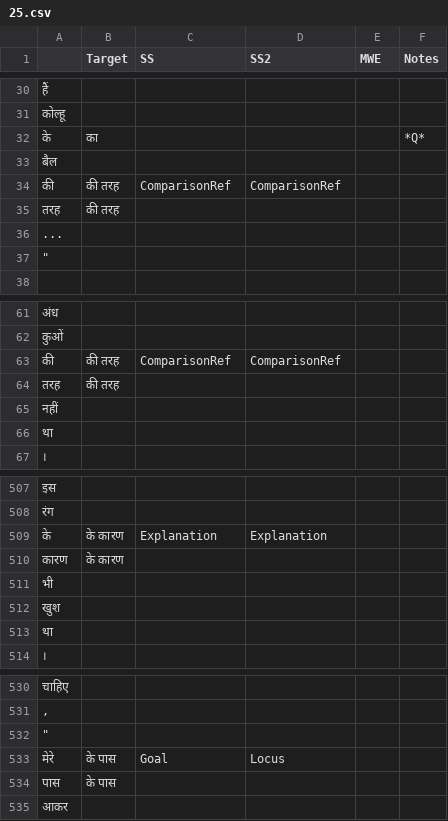
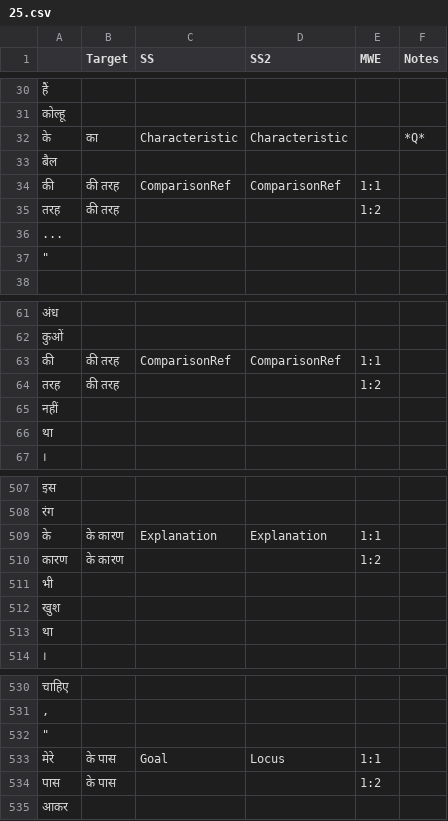
Before and after one commit to aryamanarora/carmls-hi, a CSV file: annotations/lp/25.csv, drawn as a sheet; only a part is shown, gaps mark what is left out.

```diff
--- a/annotations/lp/25.csv
+++ b/annotations/lp/25.csv
@@ -31,6 +31,6 @@
 कोल्हू,"","","","",""
-के,का,"","","",*Q*
+के,का,"Characteristic","Characteristic","",*Q*
 बैल,"","","","",""
-की,की तरह,ComparisonRef,ComparisonRef,"",""
-तरह,की तरह,"","","",""
+की,की तरह,ComparisonRef,ComparisonRef,"1:1",""
+तरह,की तरह,"","","1:2",""
 ...,"","","","",""
@@ -62,4 +62,4 @@
 कुओं,"","","","",""
-की,की तरह,ComparisonRef,ComparisonRef,"",""
-तरह,की तरह,"","","",""
+की,की तरह,ComparisonRef,ComparisonRef,"1:1",""
+तरह,की तरह,"","","1:2",""
 नहीं,"","","","",""
@@ -508,4 +508,4 @@
 रंग,"","","","",""
-के,के कारण,Explanation,Explanation,"",""
-कारण,के कारण,"","","",""
+के,के कारण,Explanation,Explanation,"1:1",""
+कारण,के कारण,"","","1:2",""
 भी,"","","","",""
@@ -532,4 +532,4 @@
 """","","","","",""
-मेरे,के पास,Goal,Locus,"",""
-पास,के पास,"","","",""
+मेरे,के पास,Goal,Locus,"1:1",""
+पास,के पास,"","","1:2",""
 आकर,"","","","",""
```
Also changed, not shown: annotations/lp/10.csv, annotations/lp/21.csv, 18 other files.
